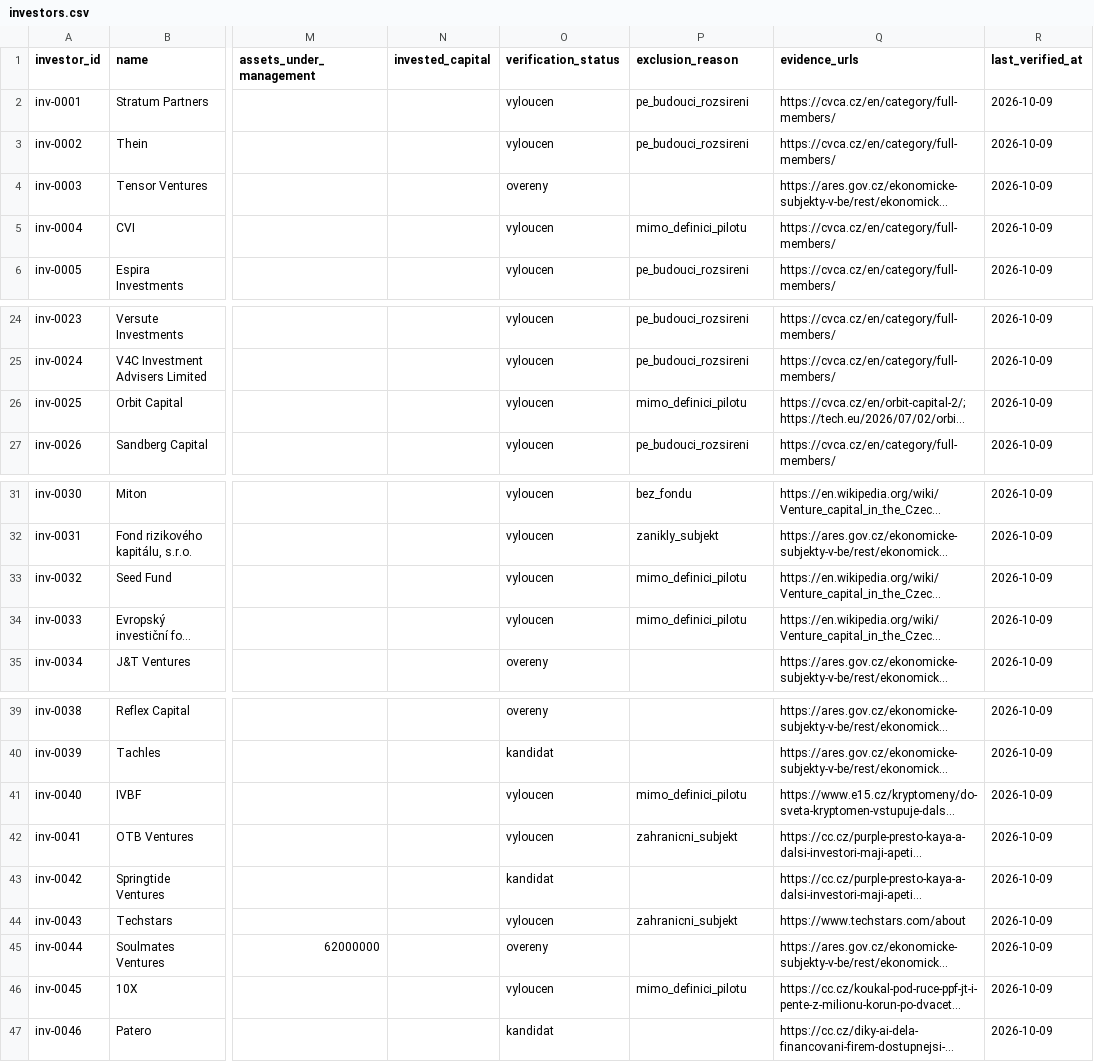
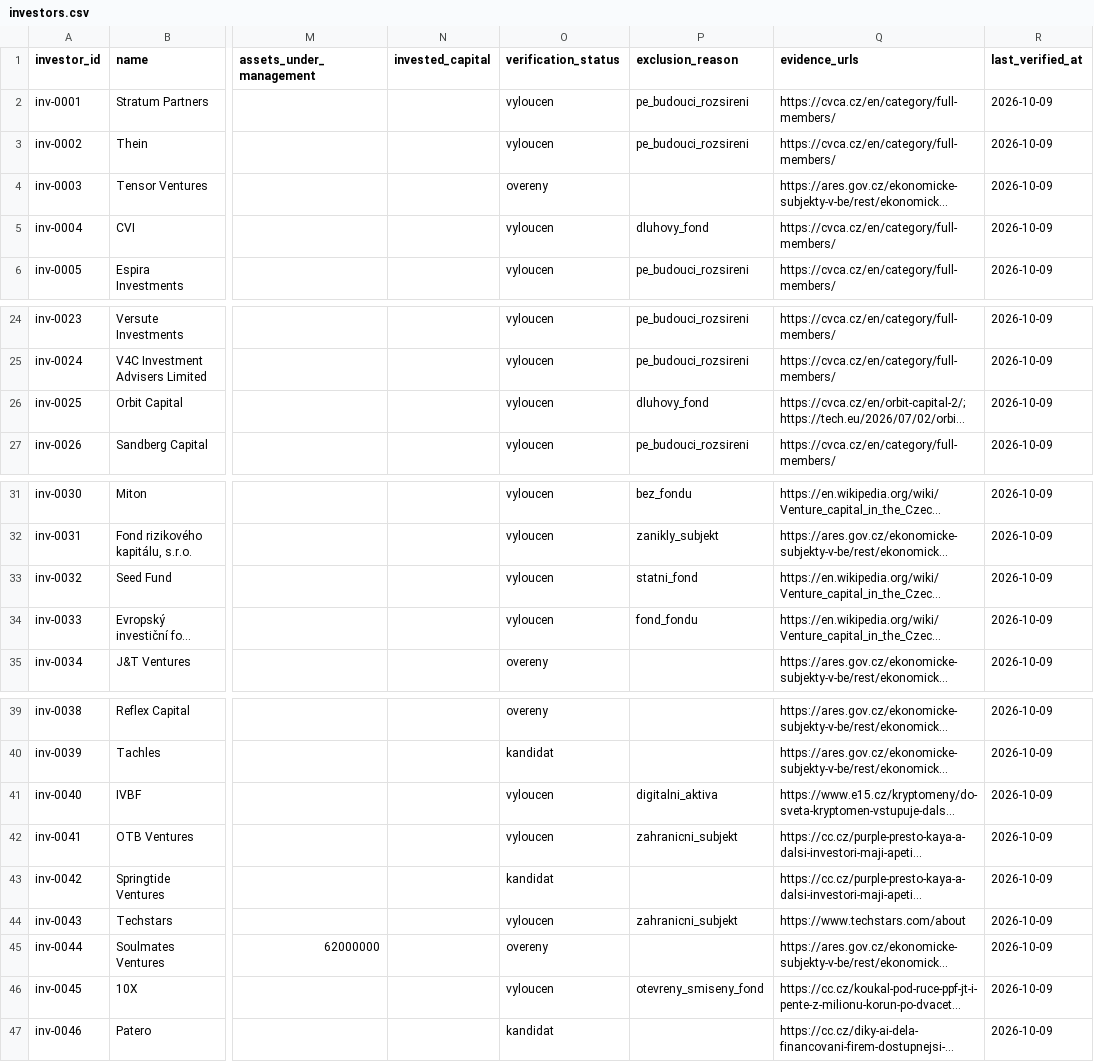
Before and after one commit to osho4753/investor-db, a CSV file: data/investors.csv, drawn as a sheet; only a part is shown, gaps mark what is left out; long unchanged cells end in …; the diff names each change by its address in the sheet, - before the commit and + after, or states it on an @@ line.

```diff
--- a/data/investors.csv
+++ b/data/investors.csv
-P5 (exclusion_reason): mimo_definici_pilotu
+P5 (exclusion_reason): dluhovy_fond
-P26 (exclusion_reason): mimo_definici_pilotu
+P26 (exclusion_reason): dluhovy_fond
-P33 (exclusion_reason): mimo_definici_pilotu
+P33 (exclusion_reason): statni_fond
-P34 (exclusion_reason): mimo_definici_pilotu
+P34 (exclusion_reason): fond_fondu
-P41 (exclusion_reason): mimo_definici_pilotu
+P41 (exclusion_reason): digitalni_aktiva
-P46 (exclusion_reason): mimo_definici_pilotu
+P46 (exclusion_reason): otevreny_smiseny_fond
```
Also changed, not shown: data/facts.csv, 9 other files.
